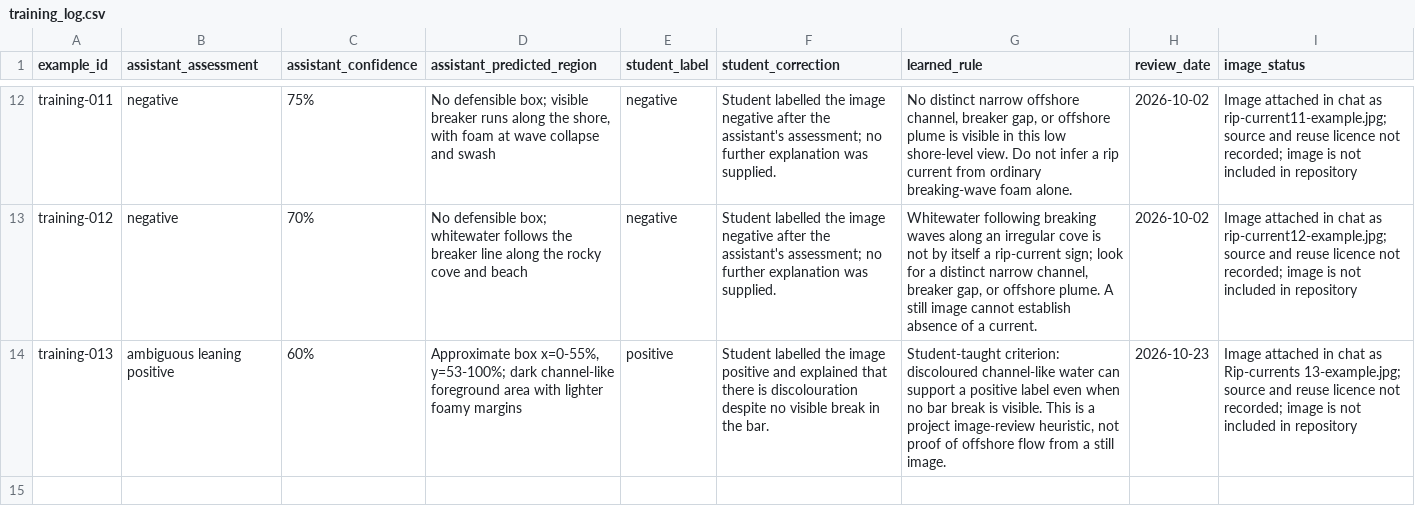
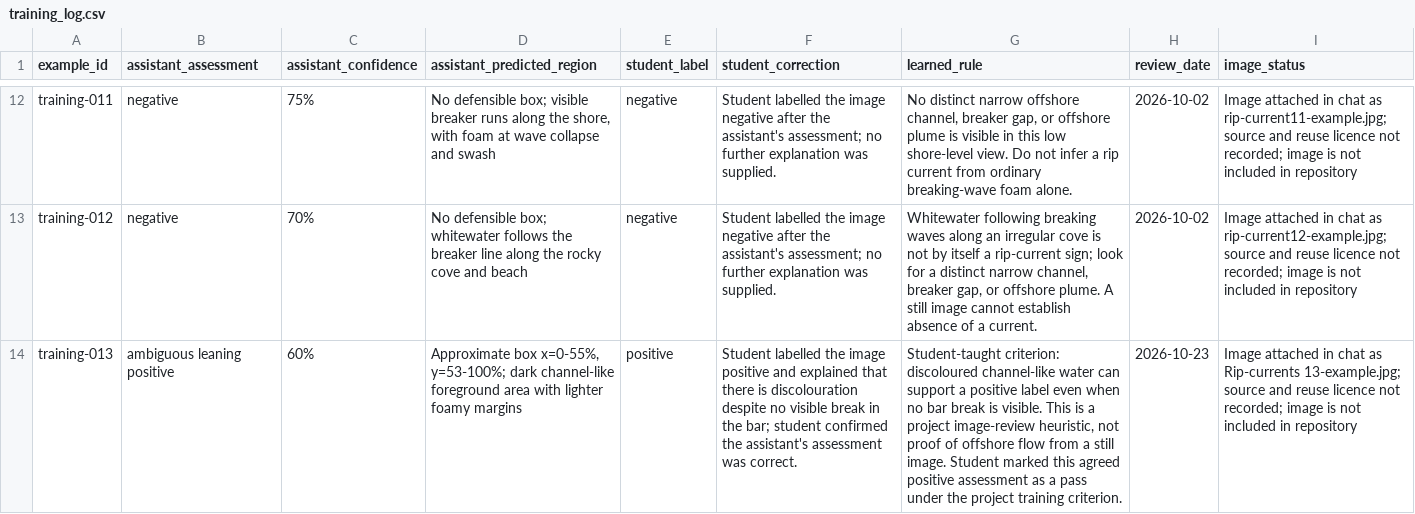
Before and after one commit to seanogor/riptide-yste-2026, a CSV file: data/training_log.csv, drawn as a sheet; only a part is shown, gaps mark what is left out; the diff names each change by its address in the sheet, - before the commit and + after, or states it on an @@ line.

```diff
--- a/data/training_log.csv
+++ b/data/training_log.csv
-F14 (student_correction): …in the bar.
+F14 (student_correction): …in the bar; student confirmed the assistant's assessment was correct.
-G14 (learned_rule): …still image.
+G14 (learned_rule): …still image. Student marked this agreed positive assessment as a pass under the project training criterion.
```
Also changed, not shown: 1 other file.
